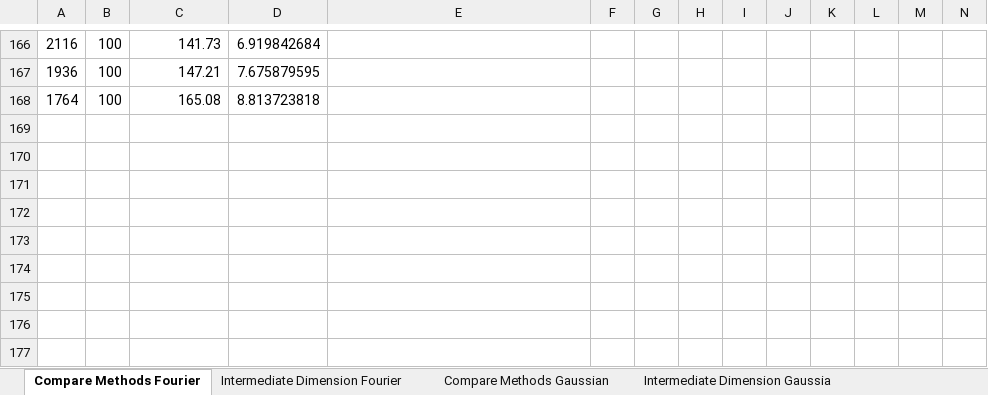
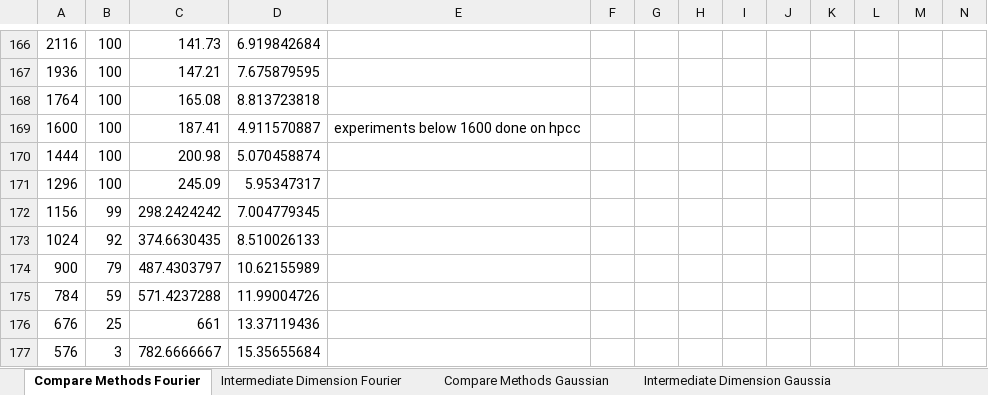
Before and after one commit to MichaelPerlmutter/ModewiseTRIP, an Excel workbook: RESULTS.xlsx, sheet Compare Methods Fourier, drawn as a sheet; only a part is shown, gaps mark what is left out; values as stored, in another font and other column widths than the file's, no borders; rows hold the shown columns only; the diff names each change by its address in the sheet, - before the commit and + after, or states it on an @@ line.

```diff
--- a/RESULTS.xlsx (sheet Compare Methods Fourier)
+++ b/RESULTS.xlsx (sheet Compare Methods Fourier)
+row 169: 1600 | 100 | 187.41 | 4.911570887 | experiments below 1600 done on hpcc
+row 170: 1444 | 100 | 200.98 | 5.070458874
+row 171: 1296 | 100 | 245.09 | 5.95347317
+row 172: 1156 | 99 | 298.2424242 | 7.004779345
+row 173: 1024 | 92 | 374.6630435 | 8.510026133
+row 174: 900 | 79 | 487.4303797 | 10.62155989
+row 175: 784 | 59 | 571.4237288 | 11.99004726
+row 176: 676 | 25 | 661 | 13.37119436
+row 177: 576 | 3 | 782.6666667 | 15.35655684
```
Also changed, not shown: sheet Compare Methods Gaussian, ResultsHPCC.xlsx.
